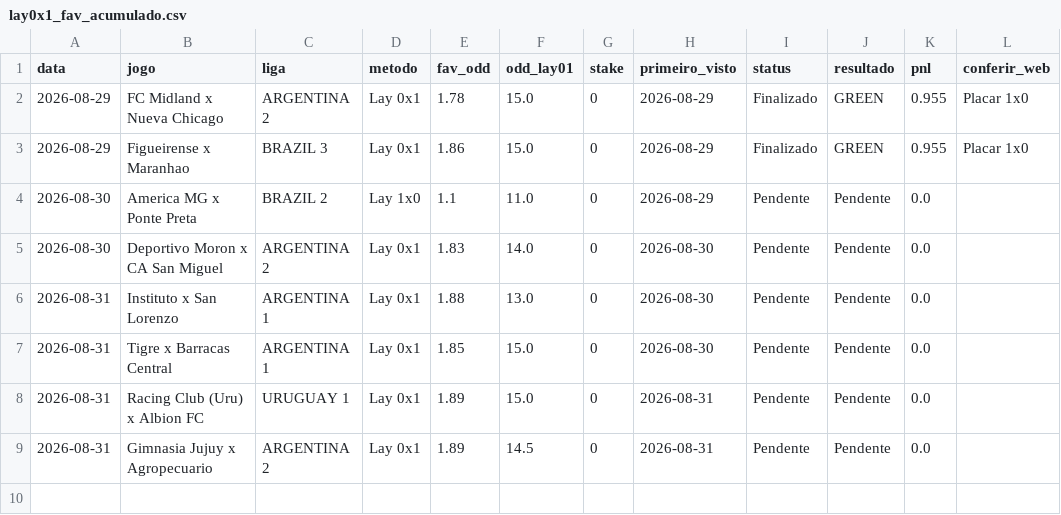
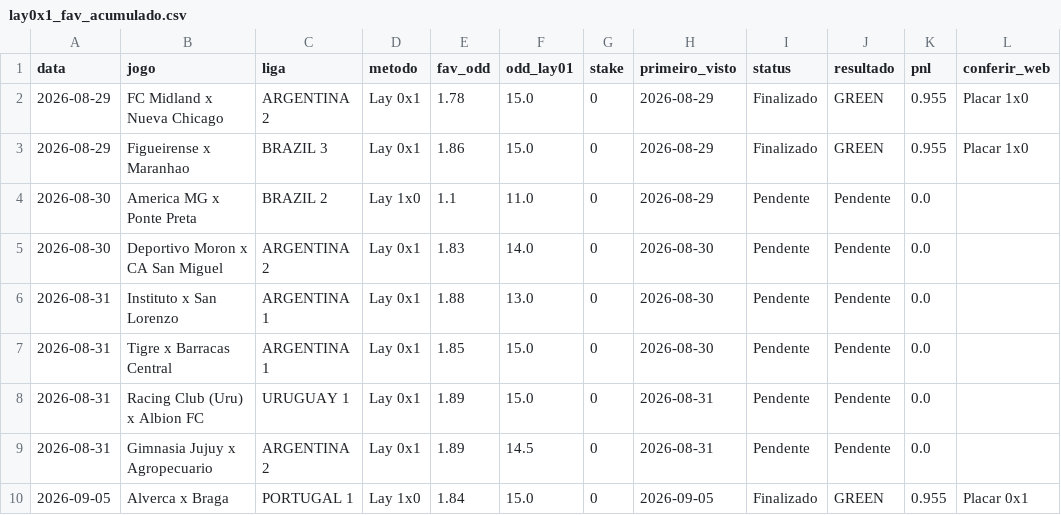
Before and after one commit to rpthiago/ARKAD_PROD, a CSV file: lay0x1_fav_acumulado.csv, drawn as a sheet; the diff names each change by its address in the sheet, - before the commit and + after, or states it on an @@ line.

Commit message:
update: lay0x1 favoritao forward 05/09/2026

```diff
--- a/lay0x1_fav_acumulado.csv
+++ b/lay0x1_fav_acumulado.csv
+row 10: 2026-09-05 | Alverca x Braga | PORTUGAL 1 | Lay 1x0 | 1.84 | 15.0 | 0 | 2026-09-05 | Finalizado | GREEN | 0.955 | Placar 0x1
```
